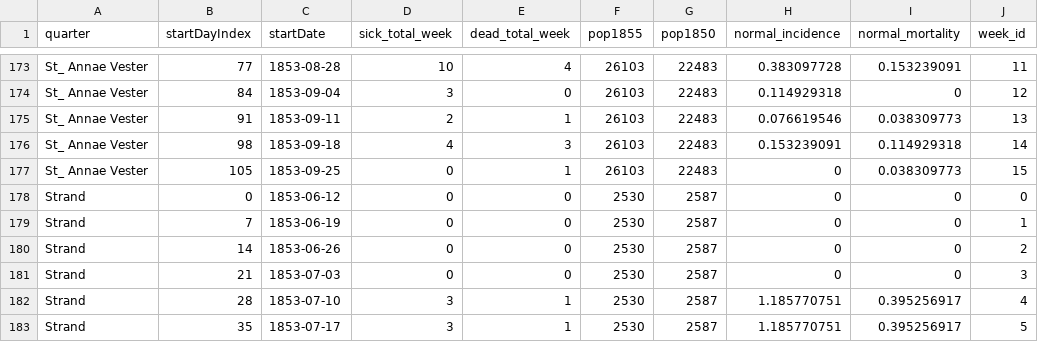
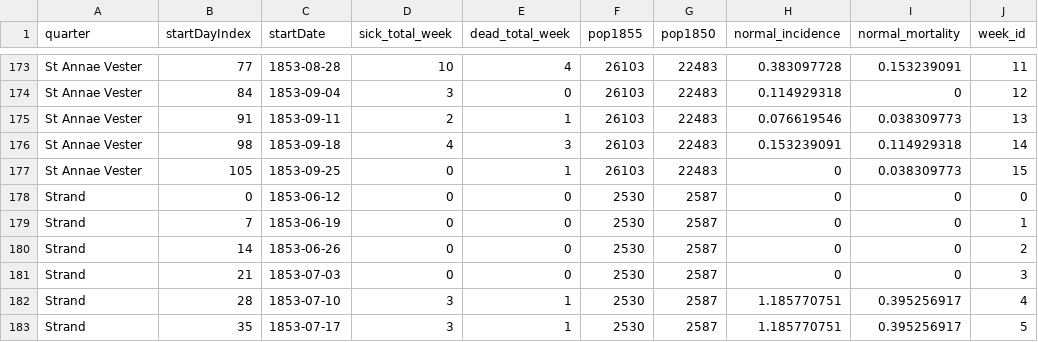
Before and after one commit to matthew-phelps/CPH_DataViz, a CSV file: quarterGraphs/data/quarter_eng (1).csv (was quarterGraphs/data/quarter_eng.csv), drawn as a sheet; only a part is shown, gaps mark what is left out; the diff covers the shown part only; the diff names each change by its address in the sheet, - before the commit and + after, or states it on an @@ line.

```diff
--- a/quarterGraphs/data/quarter_eng.csv
+++ b/quarterGraphs/data/quarter_eng (1).csv
-A173:A177 (quarter): St_ Annae Vester
+A173:A177 (quarter): St Annae Vester
```
Also changed, not shown: 27 edited cells elsewhere in this file, 9 other files.
